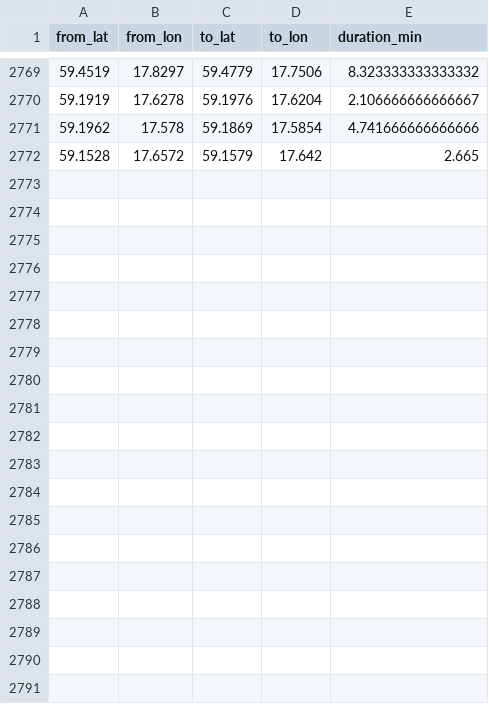
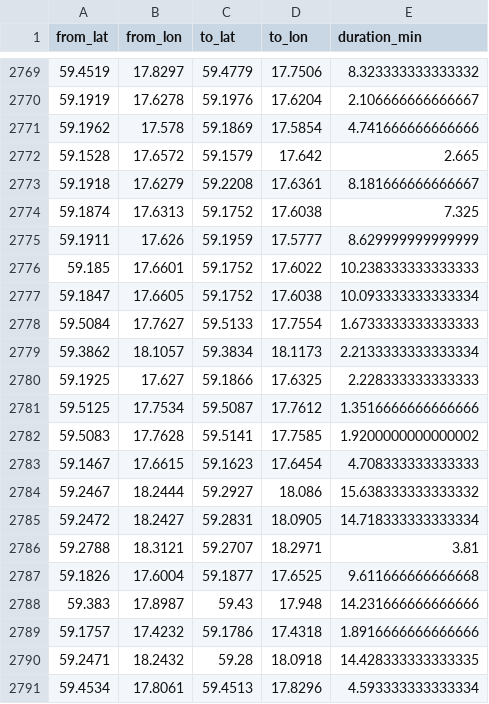
Before and after one commit to HEVI-SE/Trafiklab, a CSV file: data/osrm_cache.csv, drawn as a sheet; only a part is shown, gaps mark what is left out; the diff covers the shown part only; the diff names each change by its address in the sheet, - before the commit and + after, or states it on an @@ line.

```diff
--- a/data/osrm_cache.csv
+++ b/data/osrm_cache.csv
+row 2773: 59.1918 | 17.6279 | 59.2208 | 17.6361 | 8.181666666666667
+row 2774: 59.1874 | 17.6313 | 59.1752 | 17.6038 | 7.325
+row 2775: 59.1911 | 17.626 | 59.1959 | 17.5777 | 8.629999999999999
+row 2776: 59.185 | 17.6601 | 59.1752 | 17.6022 | 10.238333333333333
+row 2777: 59.1847 | 17.6605 | 59.1752 | 17.6038 | 10.093333333333334
+row 2778: 59.5084 | 17.7627 | 59.5133 | 17.7554 | 1.6733333333333333
+row 2779: 59.3862 | 18.1057 | 59.3834 | 18.1173 | 2.2133333333333334
+row 2780: 59.1925 | 17.627 | 59.1866 | 17.6325 | 2.228333333333333
+row 2781: 59.5125 | 17.7534 | 59.5087 | 17.7612 | 1.3516666666666666
+row 2782: 59.5083 | 17.7628 | 59.5141 | 17.7585 | 1.9200000000000002
+row 2783: 59.1467 | 17.6615 | 59.1623 | 17.6454 | 4.708333333333333
+row 2784: 59.2467 | 18.2444 | 59.2927 | 18.086 | 15.638333333333332
+row 2785: 59.2472 | 18.2427 | 59.2831 | 18.0905 | 14.718333333333334
+row 2786: 59.2788 | 18.3121 | 59.2707 | 18.2971 | 3.81
+row 2787: 59.1826 | 17.6004 | 59.1877 | 17.6525 | 9.611666666666668
+row 2788: 59.383 | 17.8987 | 59.43 | 17.948 | 14.231666666666666
+row 2789: 59.1757 | 17.4232 | 59.1786 | 17.4318 | 1.8916666666666666
+row 2790: 59.2471 | 18.2432 | 59.28 | 18.0918 | 14.428333333333335
+row 2791: 59.4534 | 17.8061 | 59.4513 | 17.8296 | 4.593333333333334
```
Also changed, not shown: 16 added rows and 8 edited cells elsewhere in this file, data/all_deadheads.csv, data/fetched_days.csv, 1 other file.
